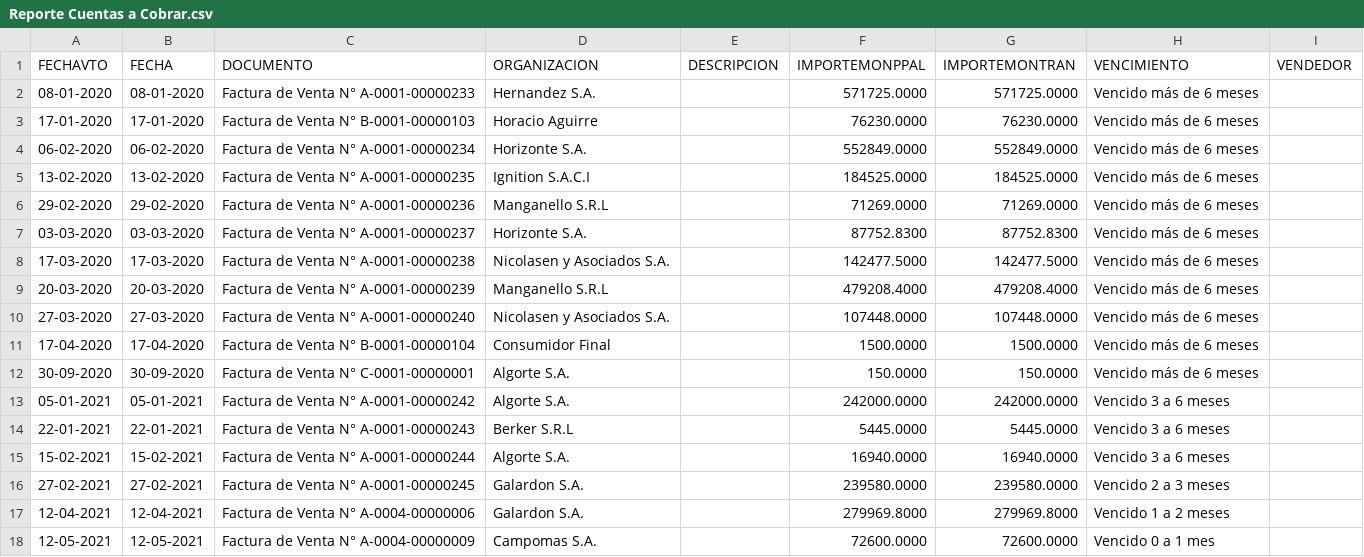
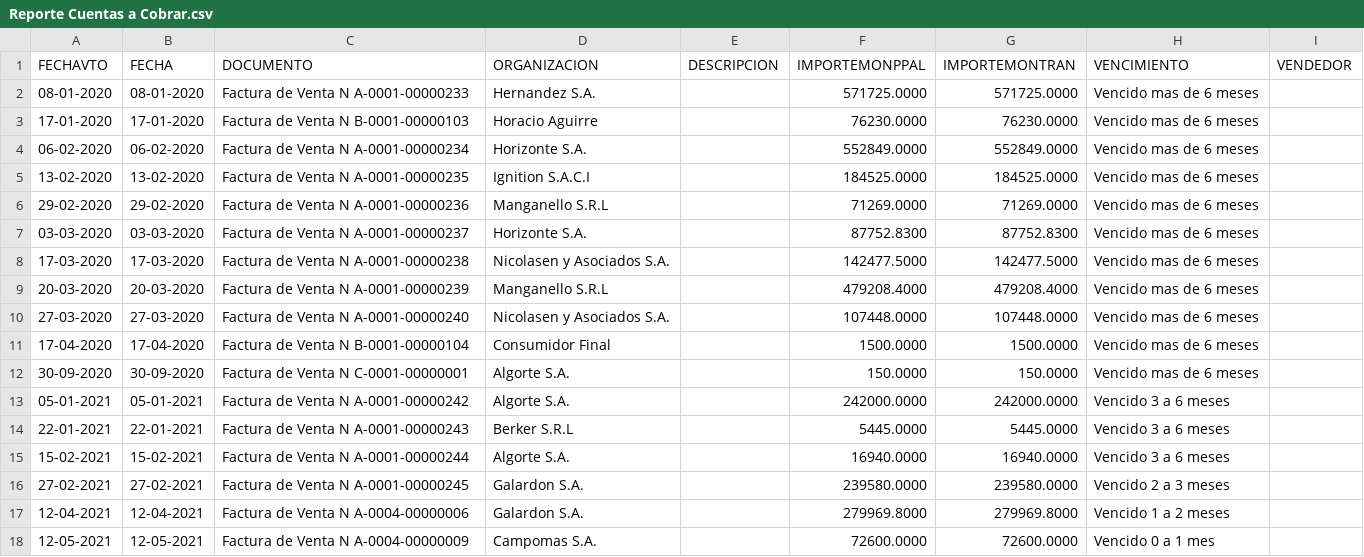
Before and after one commit to cristiandarioortegayubro/BA, a CSV file: Datasets/Reporte Cuentas a Cobrar.csv, drawn as a sheet; the diff names each change by its address in the sheet, - before the commit and + after, or states it on an @@ line.

Commit message:
Add files via upload

```diff
--- a/Datasets/Reporte Cuentas a Cobrar.csv
+++ b/Datasets/Reporte Cuentas a Cobrar.csv
-C2 (DOCUMENTO): Factura de Venta N° A-0001-00000233
+C2 (DOCUMENTO): Factura de Venta N A-0001-00000233
-H2:H12 (VENCIMIENTO): Vencido más de 6 meses
+H2:H12 (VENCIMIENTO): Vencido mas de 6 meses
-C3 (DOCUMENTO): Factura de Venta N° B-0001-00000103
+C3 (DOCUMENTO): Factura de Venta N B-0001-00000103
-C4 (DOCUMENTO): Factura de Venta N° A-0001-00000234
+C4 (DOCUMENTO): Factura de Venta N A-0001-00000234
-C5 (DOCUMENTO): Factura de Venta N° A-0001-00000235
+C5 (DOCUMENTO): Factura de Venta N A-0001-00000235
-C6 (DOCUMENTO): Factura de Venta N° A-0001-00000236
+C6 (DOCUMENTO): Factura de Venta N A-0001-00000236
-C7 (DOCUMENTO): Factura de Venta N° A-0001-00000237
+C7 (DOCUMENTO): Factura de Venta N A-0001-00000237
-C8 (DOCUMENTO): Factura de Venta N° A-0001-00000238
+C8 (DOCUMENTO): Factura de Venta N A-0001-00000238
-C9 (DOCUMENTO): Factura de Venta N° A-0001-00000239
+C9 (DOCUMENTO): Factura de Venta N A-0001-00000239
-C10 (DOCUMENTO): Factura de Venta N° A-0001-00000240
+C10 (DOCUMENTO): Factura de Venta N A-0001-00000240
-C11 (DOCUMENTO): Factura de Venta N° B-0001-00000104
+C11 (DOCUMENTO): Factura de Venta N B-0001-00000104
-C12 (DOCUMENTO): Factura de Venta N° C-0001-00000001
+C12 (DOCUMENTO): Factura de Venta N C-0001-00000001
-C13 (DOCUMENTO): Factura de Venta N° A-0001-00000242
+C13 (DOCUMENTO): Factura de Venta N A-0001-00000242
-C14 (DOCUMENTO): Factura de Venta N° A-0001-00000243
+C14 (DOCUMENTO): Factura de Venta N A-0001-00000243
-C15 (DOCUMENTO): Factura de Venta N° A-0001-00000244
+C15 (DOCUMENTO): Factura de Venta N A-0001-00000244
-C16 (DOCUMENTO): Factura de Venta N° A-0001-00000245
+C16 (DOCUMENTO): Factura de Venta N A-0001-00000245
-C17 (DOCUMENTO): Factura de Venta N° A-0004-00000006
+C17 (DOCUMENTO): Factura de Venta N A-0004-00000006
-C18 (DOCUMENTO): Factura de Venta N° A-0004-00000009
+C18 (DOCUMENTO): Factura de Venta N A-0004-00000009
```
